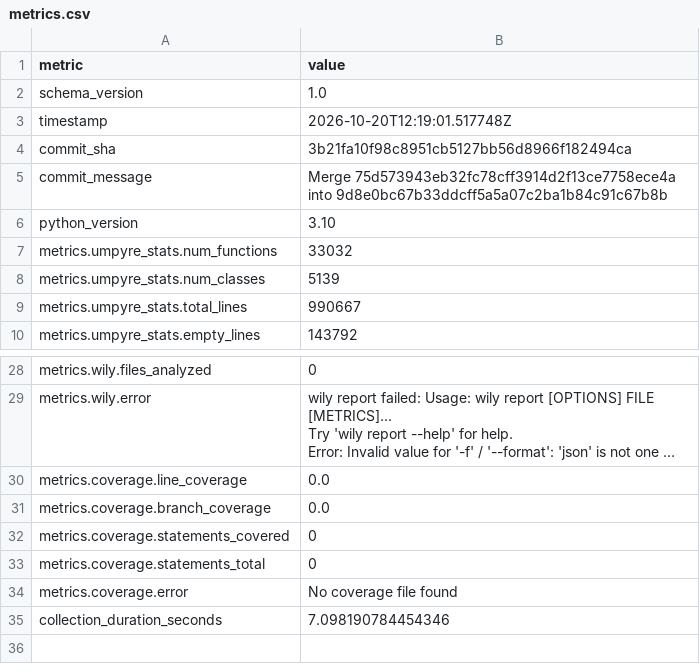
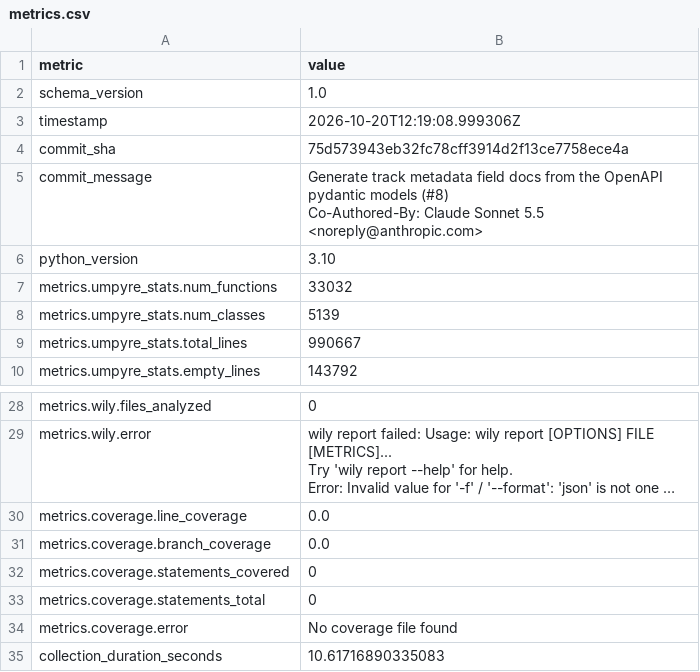
Before and after one commit to thorwhalen/sung, a CSV file: metrics.csv, drawn as a sheet; only a part is shown, gaps mark what is left out; long unchanged cells end in ….

Commit message:
Update metrics for 75d5739

```diff
--- a/metrics.csv
+++ b/metrics.csv
@@ -2,5 +2,7 @@ metric,value
 schema_version,1.0
-timestamp,2026-10-20T12:19:01.517748Z
-commit_sha,3b21fa10f98c8951cb5127bb56d8966f182494ca
-commit_message,Merge 75d573943eb32fc78cff3914d2f13ce7758ece4a into 9d8e0bc67b33ddcff5a5a07c2ba1b84c91c67b8b
+timestamp,2026-10-20T12:19:08.999306Z
+commit_sha,75d573943eb32fc78cff3914d2f13ce7758ece4a
+commit_message,"Generate track metadata field docs from the OpenAPI pydantic models (#8)
+
+Co-Authored-By: Claude Sonnet 5.5 <noreply@anthropic.com>"
 python_version,3.10
@@ -38,2 +40,2 @@ metrics.coverage.statements_total,0
 metrics.coverage.error,No coverage file found
-collection_duration_seconds,7.098190784454346
+collection_duration_seconds,10.61716890335083
```
Also changed, not shown: 2 other files.
